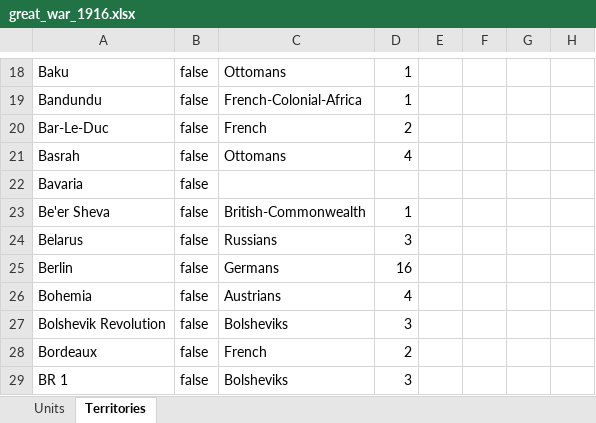
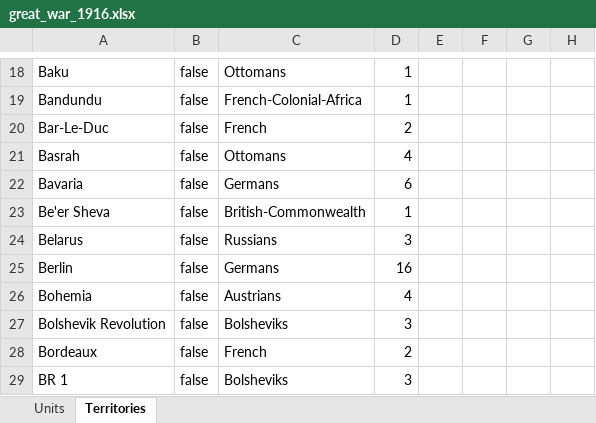
Before and after one commit to triplea-maps/over_the_top, an Excel workbook: great_war_1916.xlsx, sheet Territories, drawn as a sheet; only a part is shown, gaps mark what is left out; values as stored, in another font and other column widths than the file's, no borders; table styles not drawn; the diff names each change by its address in the sheet, - before the commit and + after, or states it on an @@ line.

Commit message:
Another typo...

```diff
--- a/great_war_1916.xlsx (sheet Territories)
+++ b/great_war_1916.xlsx (sheet Territories)
-C22: (empty)
+C22: Germans
-D22: (empty)
+D22: 6
```
Also changed, not shown: 1 other file.
